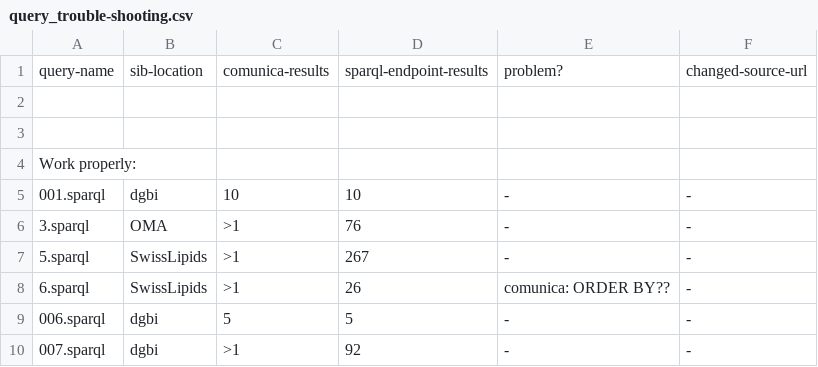
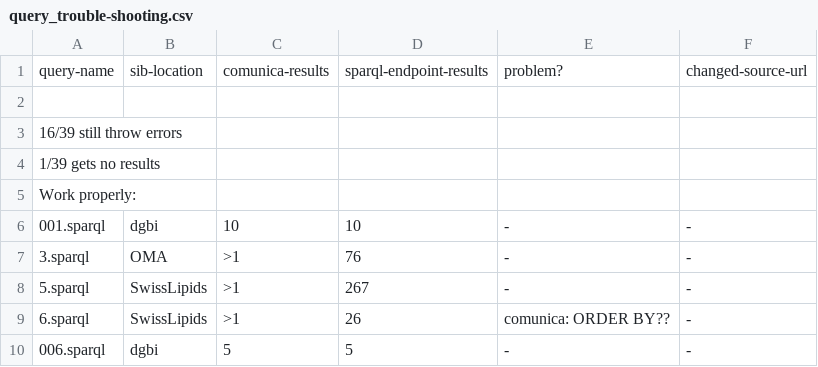
Before and after one commit to ecrum19/realfedinit, a CSV file: experiments/default-service-i/query_trouble-shooting.csv, drawn as a sheet; only a part is shown; the shorter side is filled out with more unchanged rows.

Commit message:
changed query timeout

```diff
--- a/experiments/default-service-i/query_trouble-shooting.csv
+++ b/experiments/default-service-i/query_trouble-shooting.csv
@@ -2,3 +2,4 @@ query-name,sib-location,comunica-results,sparql-endpoint-results,problem?,change
 
-
+16/39 still throw errors
+1/39 gets no results
 Work properly:
```
Also changed, not shown: 1 other file.
